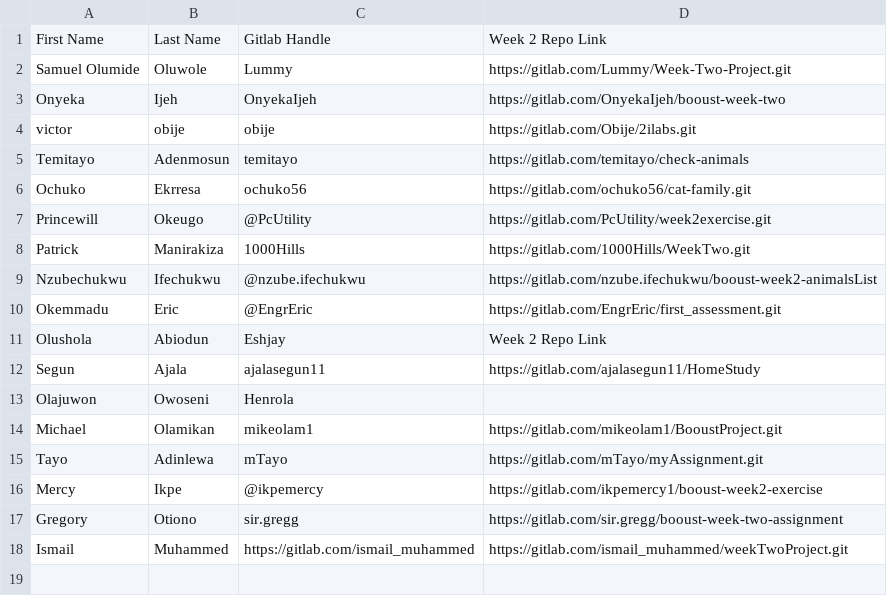
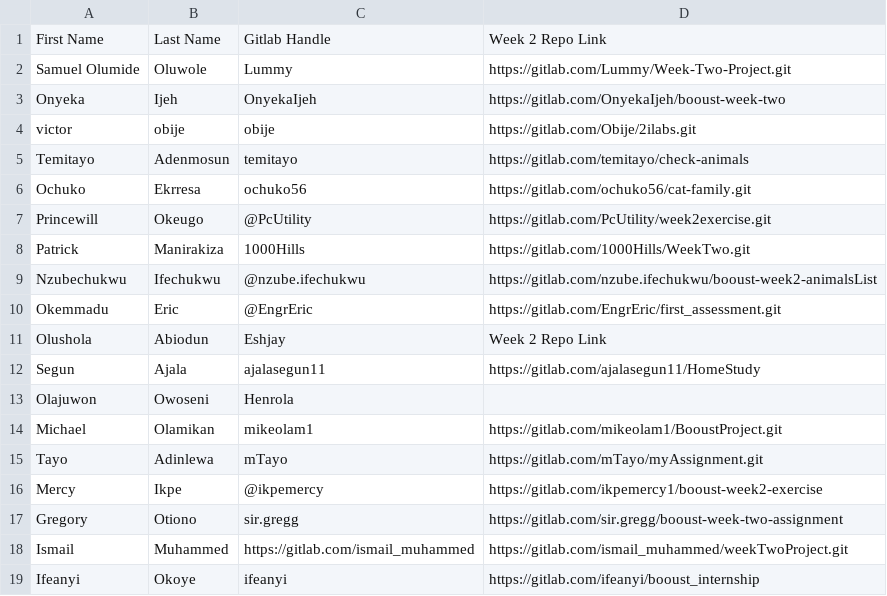
Before and after one commit to thobby16/weekk, a CSV file: participants.csv, drawn as a sheet; the diff names each change by its address in the sheet, - before the commit and + after, or states it on an @@ line.

Commit message:
add name to participants.csv

```diff
--- a/participants.csv
+++ b/participants.csv
+row 19: Ifeanyi | Okoye | ifeanyi | https://gitlab.com/ifeanyi/booust_internship
```
